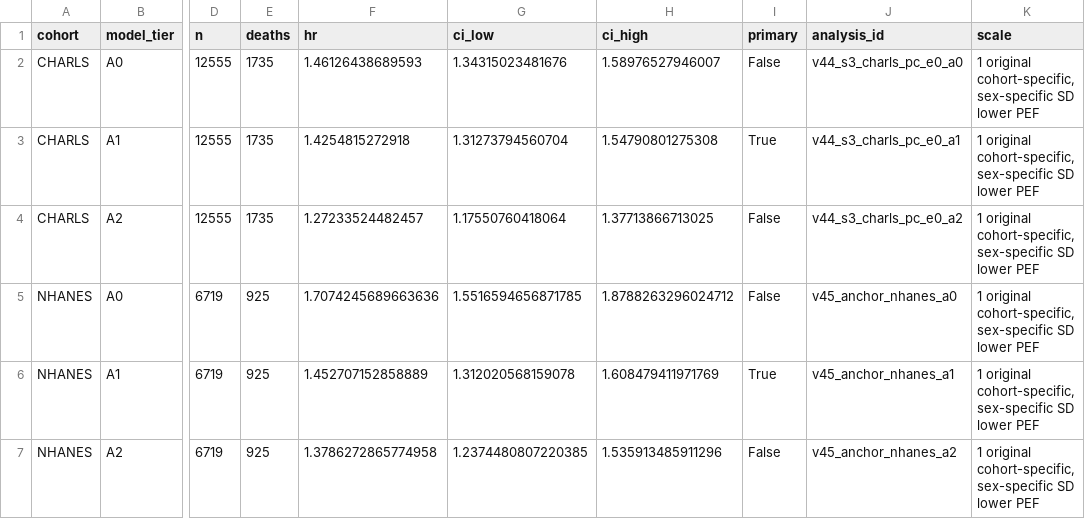
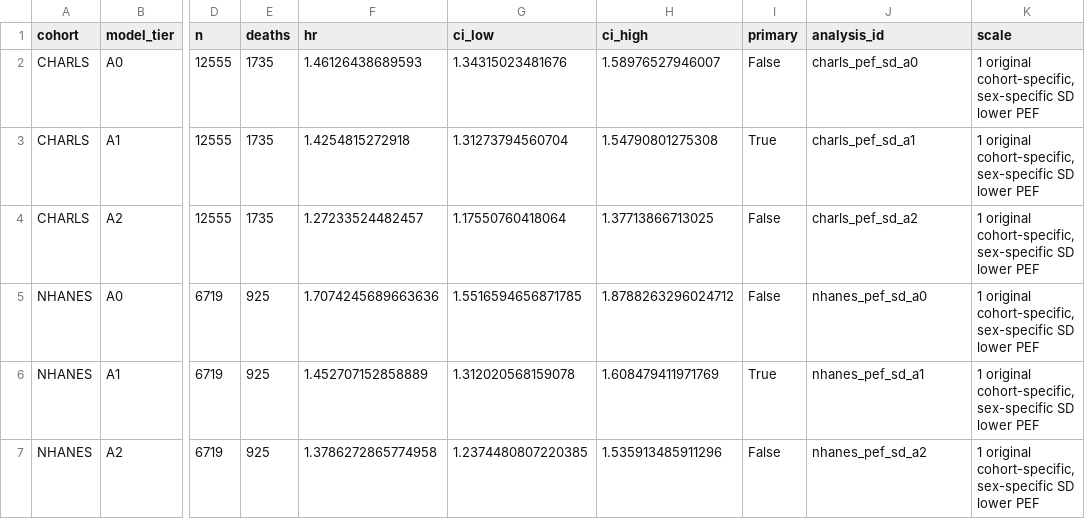
Before and after one commit to frankl8383/pef-mortality-two-cohort, a CSV file: data/figure2_source_data.csv, drawn as a sheet; only a part is shown, gaps mark what is left out; the diff names each change by its address in the sheet, - before the commit and + after, or states it on an @@ line.

```diff
--- a/data/figure2_source_data.csv
+++ b/data/figure2_source_data.csv
-J2 (analysis_id): v44_s3_charls_pc_e0_a0
+J2 (analysis_id): charls_pef_sd_a0
-J3 (analysis_id): v44_s3_charls_pc_e0_a1
+J3 (analysis_id): charls_pef_sd_a1
-J4 (analysis_id): v44_s3_charls_pc_e0_a2
+J4 (analysis_id): charls_pef_sd_a2
-J5 (analysis_id): v45_anchor_nhanes_a0
+J5 (analysis_id): nhanes_pef_sd_a0
-J6 (analysis_id): v45_anchor_nhanes_a1
+J6 (analysis_id): nhanes_pef_sd_a1
-J7 (analysis_id): v45_anchor_nhanes_a2
+J7 (analysis_id): nhanes_pef_sd_a2
```
Also changed, not shown: data/figure3_source_data.csv, data/figure4_source_data.csv, 4 other files.
